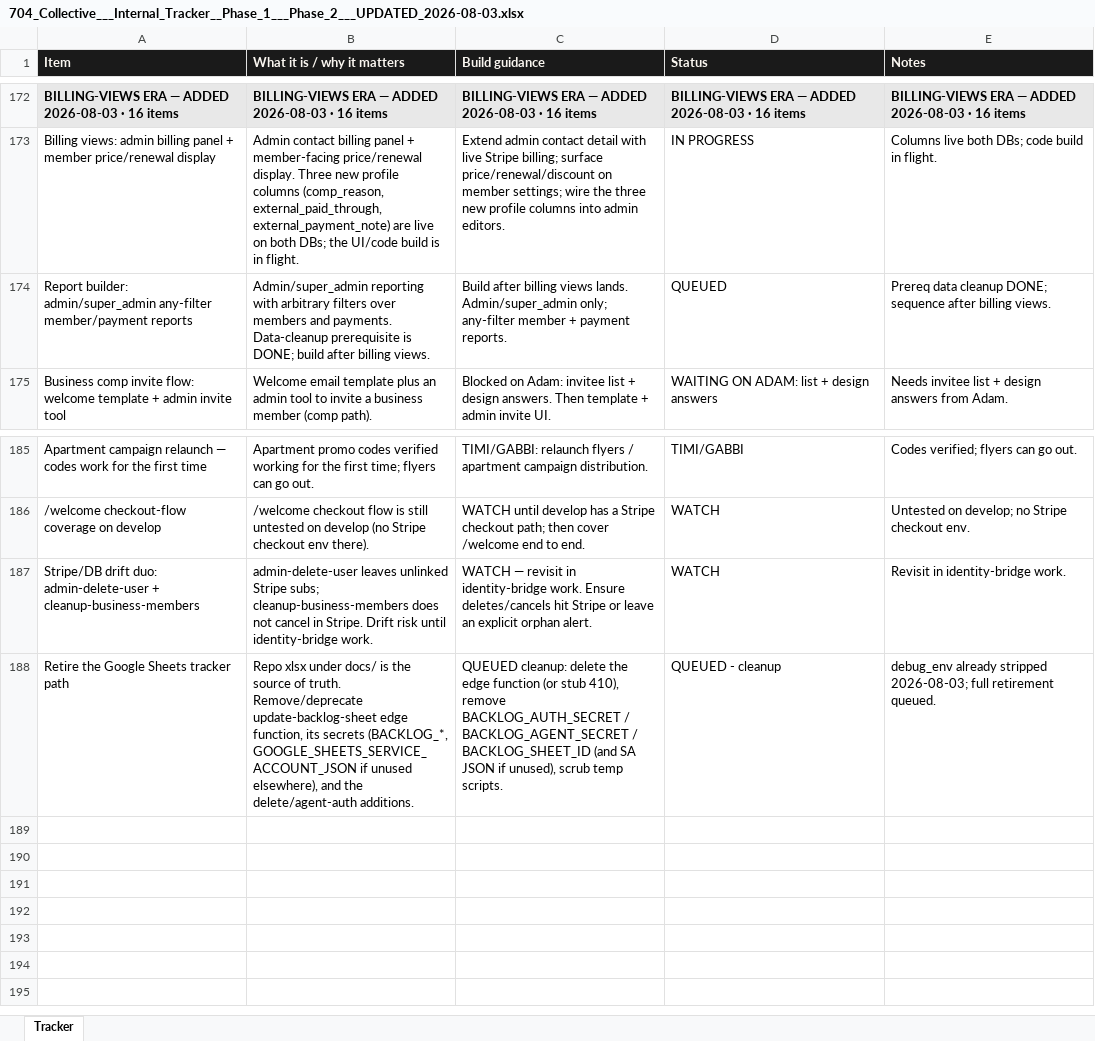
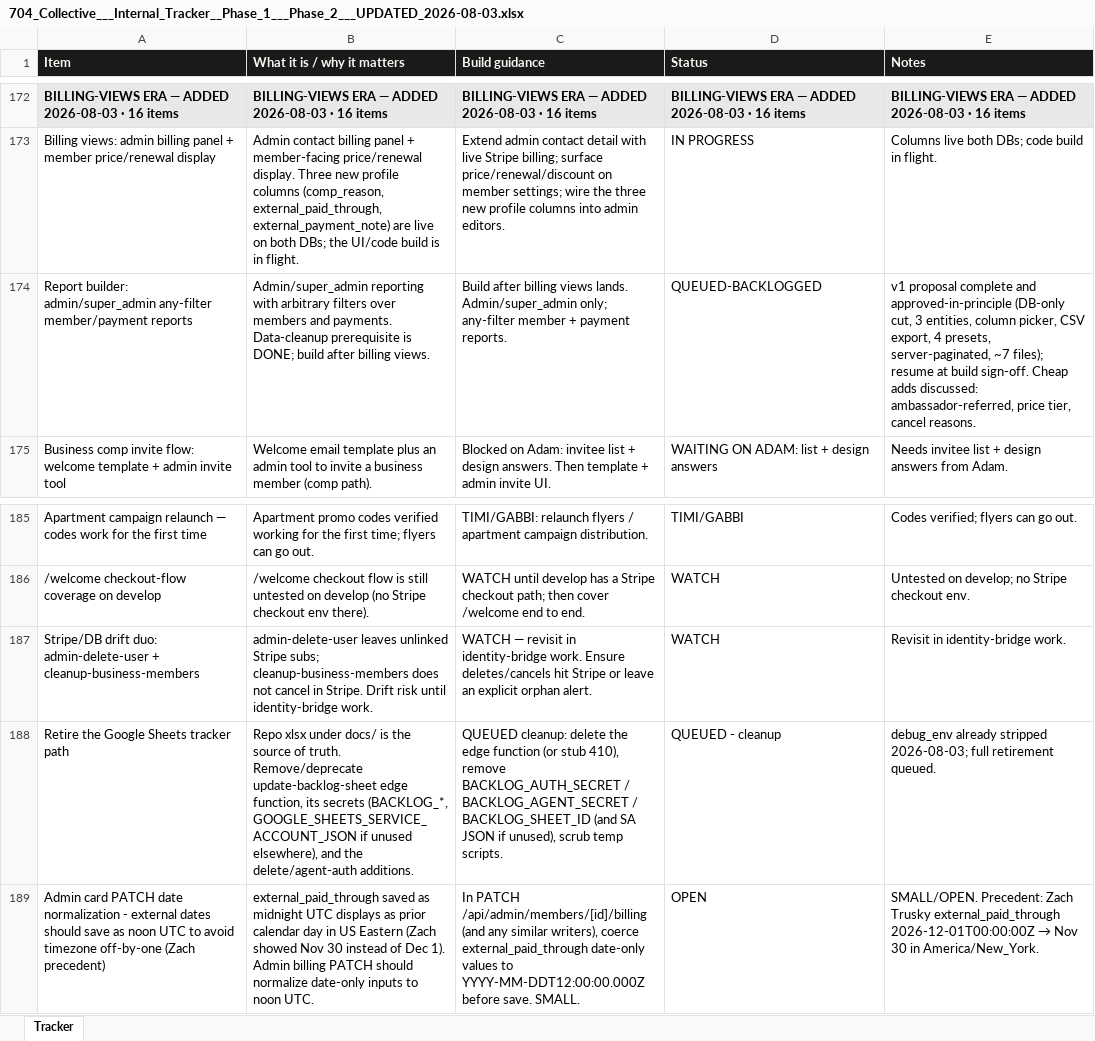
Before and after one commit to 704Collective/704CollectiveOfficial, an Excel workbook: docs/704_Collective___Internal_Tracker__Phase_1___Phase_2___UPDATED_2026-08-03.xlsx, sheet Tracker, drawn as a sheet; only a part is shown, gaps mark what is left out; values as stored, in another font and other column widths than the file's, no borders; the diff names each change by its address in the sheet, - before the commit and + after, or states it on an @@ line.

```diff
--- a/docs/704_Collective___Internal_Tracker__Phase_1___Phase_2___UPDATED_2026-08-03.xlsx (sheet Tracker)
+++ b/docs/704_Collective___Internal_Tracker__Phase_1___Phase_2___UPDATED_2026-08-03.xlsx (sheet Tracker)
-D174 (Status): QUEUED
+D174 (Status): QUEUED-BACKLOGGED
-E174 (Notes): Prereq data cleanup DONE; sequence after billing views.
+E174 (Notes): v1 proposal complete and approved-in-principle (DB-only cut, 3 entities, column picker, CSV export, 4 presets, server-paginated, ~7 files); resume at build sign-off. Cheap adds discussed: ambassador-referred, price tier, cancel reasons.
+row 189: Admin card PATCH date normalization - external dates should save as noon UTC to avoid timezone off-by-one (Zach precedent) | external_paid_through saved as midnight UTC displays as prior calendar day in US Eastern (Zach showed Nov 30 instead of Dec 1). Admin billing PATCH should normalize date-only inputs to noon UTC. | In PATCH /api/admin/members/[id]/billing (and any similar writers), coerce external_paid_through date-only values to YYYY-MM-DDT12:00:00.000Z before save. SMALL. | OPEN | SMALL/OPEN. Precedent: Zach Trusky external_paid_through 2026-12-01T00:00:00Z → Nov 30 in America/New_York.
```
